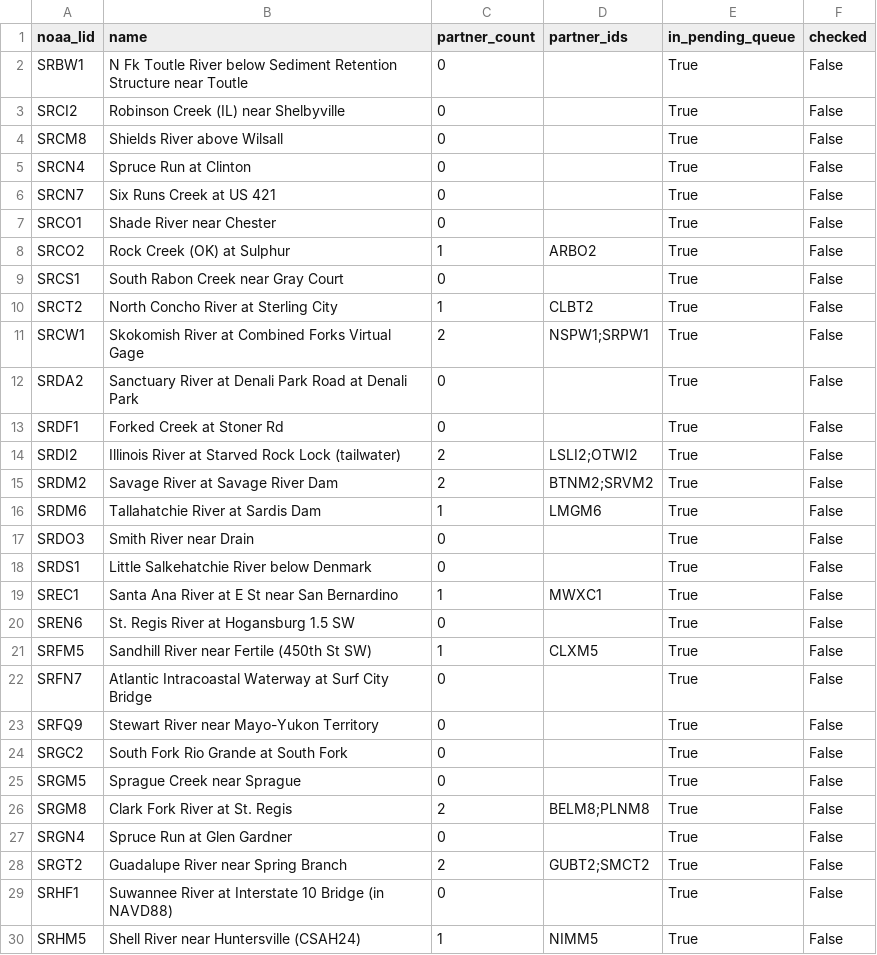
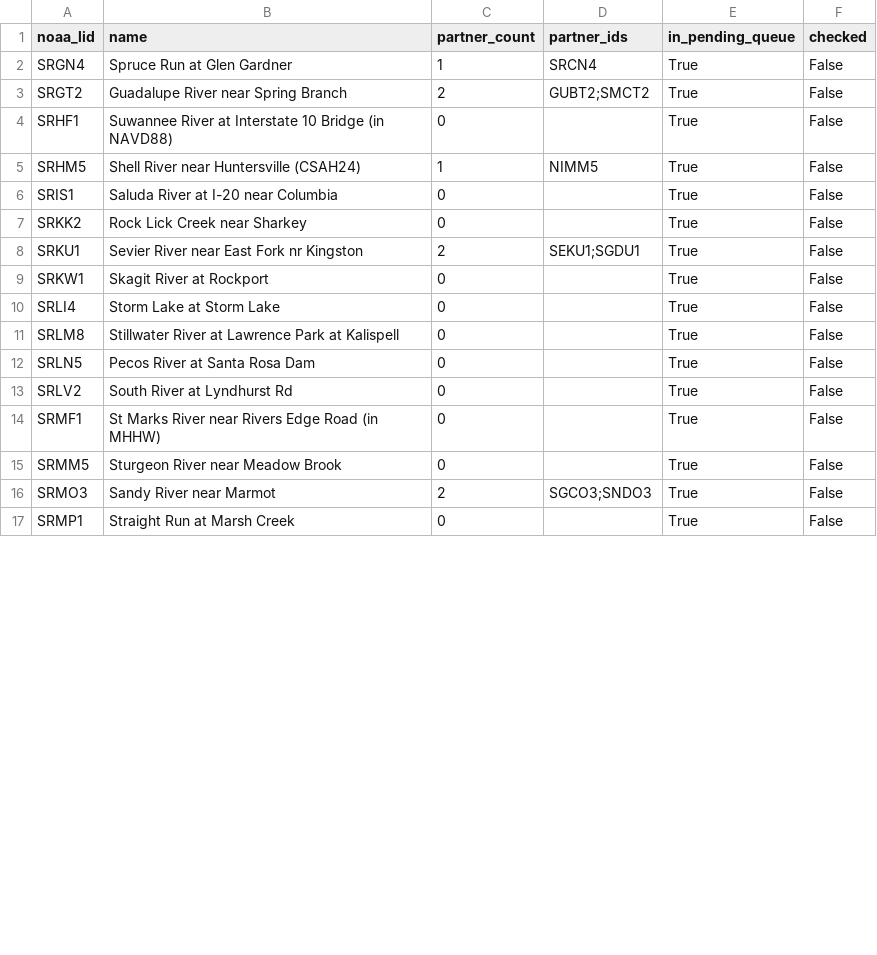
Before and after one commit to pbangiola/paddlersmap, a CSV file: data/network_audit/unchecked_endpoints.csv, drawn as a sheet; only a part is shown; the shorter side is filled out with more unchanged rows; the diff covers the shown part only.

```diff
--- a/data/network_audit/unchecked_endpoints.csv
+++ b/data/network_audit/unchecked_endpoints.csv
@@ -1,28 +1,3 @@
 noaa_lid,name,partner_count,partner_ids,in_pending_queue,checked
-SRBW1,N Fk Toutle River below Sediment Retention Structure near Toutle,0,,True,False
-SRCI2,Robinson Creek (IL) near Shelbyville,0,,True,False
-SRCM8,Shields River above Wilsall,0,,True,False
-SRCN4,Spruce Run at Clinton,0,,True,False
-SRCN7,Six Runs Creek at US 421,0,,True,False
-SRCO1,Shade River near Chester,0,,True,False
-SRCO2,Rock Creek (OK) at Sulphur,1,ARBO2,True,False
-SRCS1,South Rabon Creek near Gray Court,0,,True,False
-SRCT2,North Concho River at Sterling City,1,CLBT2,True,False
-SRCW1,Skokomish River at Combined Forks Virtual Gage,2,NSPW1;SRPW1,True,False
-SRDA2,Sanctuary River at Denali Park Road at Denali Park,0,,True,False
-SRDF1,Forked Creek at Stoner Rd,0,,True,False
-SRDI2,Illinois River at Starved Rock Lock (tailwater),2,LSLI2;OTWI2,True,False
-SRDM2,Savage River at Savage River Dam,2,BTNM2;SRVM2,True,False
-SRDM6,Tallahatchie River at Sardis Dam,1,LMGM6,True,False
-SRDO3,Smith River near Drain,0,,True,False
-SRDS1,Little Salkehatchie River below Denmark,0,,True,False
-SREC1,Santa Ana River at E St near San Bernardino,1,MWXC1,True,False
-SREN6,St. Regis River at Hogansburg 1.5 SW,0,,True,False
-SRFM5,Sandhill River near Fertile (450th St SW),1,CLXM5,True,False
-SRFN7,Atlantic Intracoastal Waterway at Surf City Bridge,0,,True,False
-SRFQ9,Stewart River near Mayo-Yukon Territory,0,,True,False
-SRGC2,South Fork Rio Grande at South Fork,0,,True,False
-SRGM5,Sprague Creek near Sprague,0,,True,False
-SRGM8,Clark Fork River at St. Regis,2,BELM8;PLNM8,True,False
-SRGN4,Spruce Run at Glen Gardner,0,,True,False
+SRGN4,Spruce Run at Glen Gardner,1,SRCN4,True,False
 SRGT2,Guadalupe River near Spring Branch,2,GUBT2;SMCT2,True,False
```
Also changed, not shown: 6 edited cells elsewhere in this file, data/network_audit/single_partner_endpoints.csv, 3 other files.
